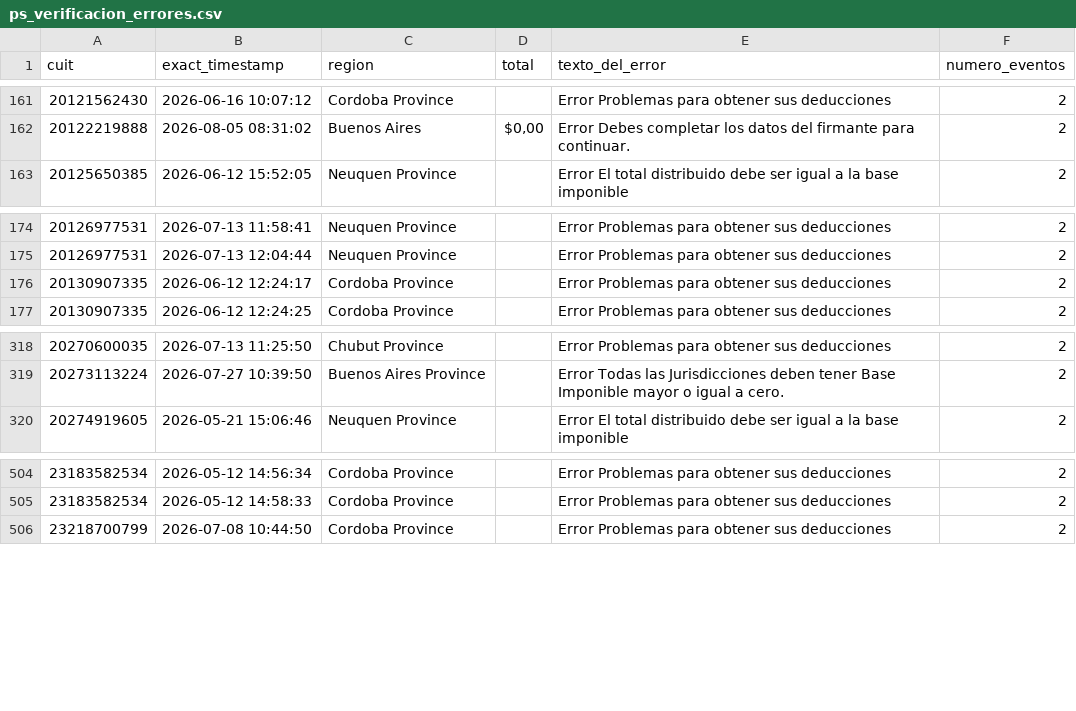
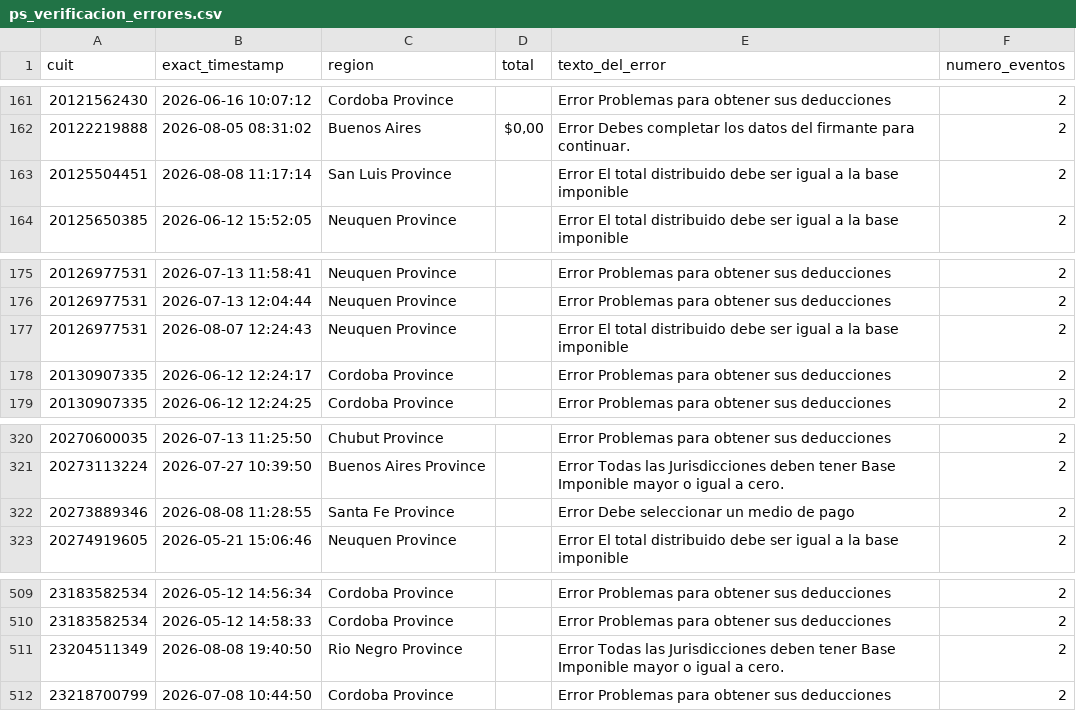
Before and after one commit to framirez-comarb/ps-verificacion-comarb, a CSV file: ps_verificacion_errores.csv, drawn as a sheet; only a part is shown, gaps mark what is left out; the diff covers the shown part only; the diff names each change by its address in the sheet, - before the commit and + after, or states it on an @@ line.

```diff
--- a/ps_verificacion_errores.csv
+++ b/ps_verificacion_errores.csv
+row 163: 20125504451 | 2026-08-08 11:17:14 | San Luis Province |  | Error El total distribuido debe ser igual a la base imponible | 2
+row 177: 20126977531 | 2026-08-07 12:24:43 | Neuquen Province |  | Error El total distribuido debe ser igual a la base imponible | 2
+row 322: 20273889346 | 2026-08-08 11:28:55 | Santa Fe Province |  | Error Debe seleccionar un medio de pago | 2
+row 511: 23204511349 | 2026-08-08 19:40:50 | Rio Negro Province |  | Error Todas las Jurisdicciones deben tener Base Imponible mayor o igual a cero. | 2
```
Also changed, not shown: 12 added rows elsewhere in this file, 4 other files.
